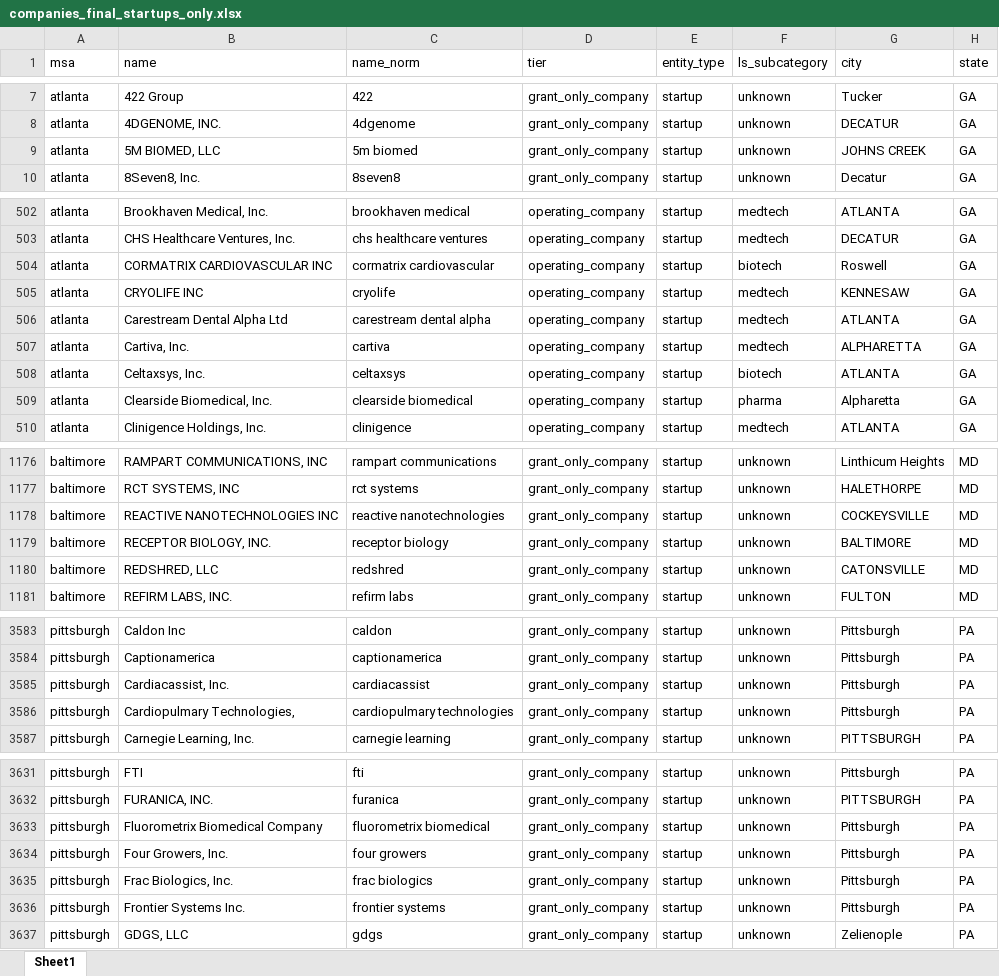
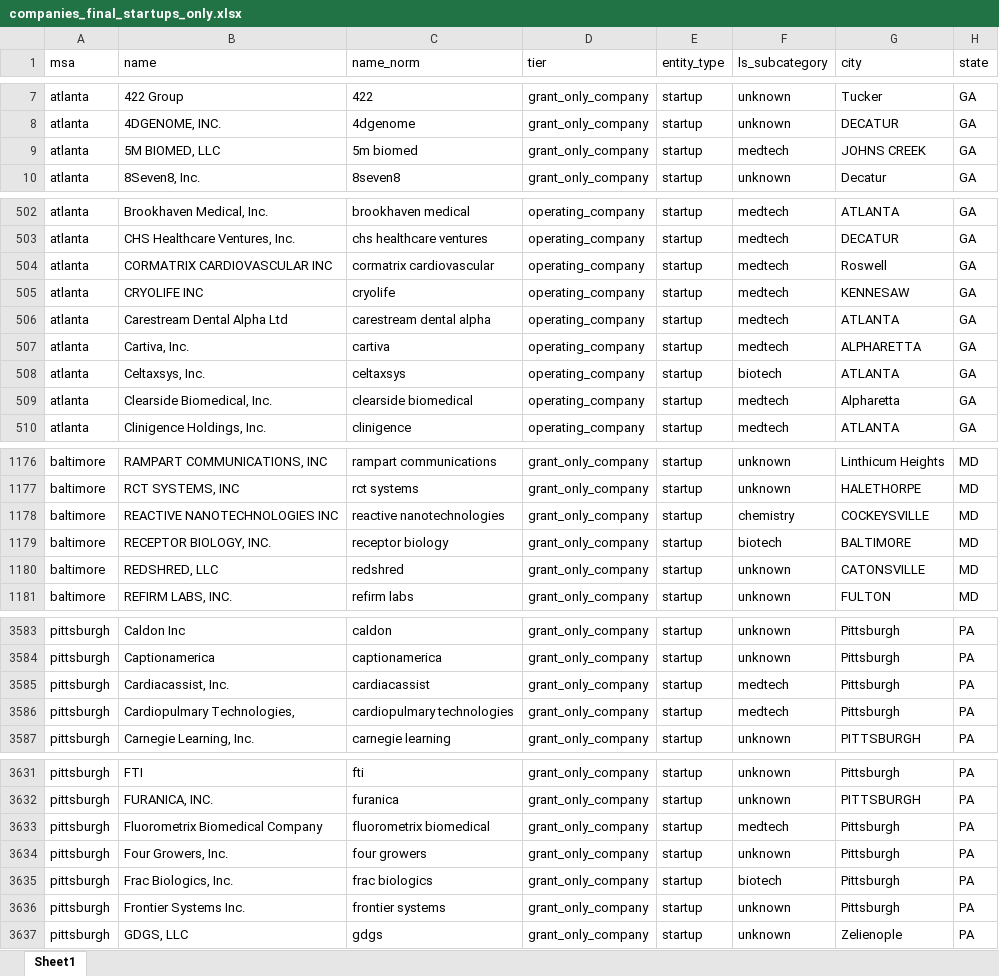
Before and after one commit to Pushks18/Wet-Lab-msa, an Excel workbook: output/companies_final_startups_only.xlsx, sheet Sheet1, drawn as a sheet; only a part is shown, gaps mark what is left out; values as stored, in another font and other column widths than the file's, no borders; the diff covers the shown part only; the diff names each change by its address in the sheet, - before the commit and + after, or states it on an @@ line.

```diff
--- a/output/companies_final_startups_only.xlsx (sheet Sheet1)
+++ b/output/companies_final_startups_only.xlsx (sheet Sheet1)
-F9 (ls_subcategory): unknown
+F9 (ls_subcategory): medtech
-F504 (ls_subcategory): biotech
+F504 (ls_subcategory): medtech
-F509 (ls_subcategory): pharma
+F509 (ls_subcategory): medtech
-F1178 (ls_subcategory): unknown
+F1178 (ls_subcategory): chemistry
-F1179 (ls_subcategory): unknown
+F1179 (ls_subcategory): biotech
-F3585:F3586 (ls_subcategory): unknown
+F3585:F3586 (ls_subcategory): medtech
-F3633 (ls_subcategory): unknown
+F3633 (ls_subcategory): medtech
-F3635 (ls_subcategory): unknown
+F3635 (ls_subcategory): biotech
```
Also changed, not shown: 48 edited cells elsewhere in this sheet, output/companies_final.xlsx, output/wet_lab_demand_analysis.xlsx, 20 other files.
